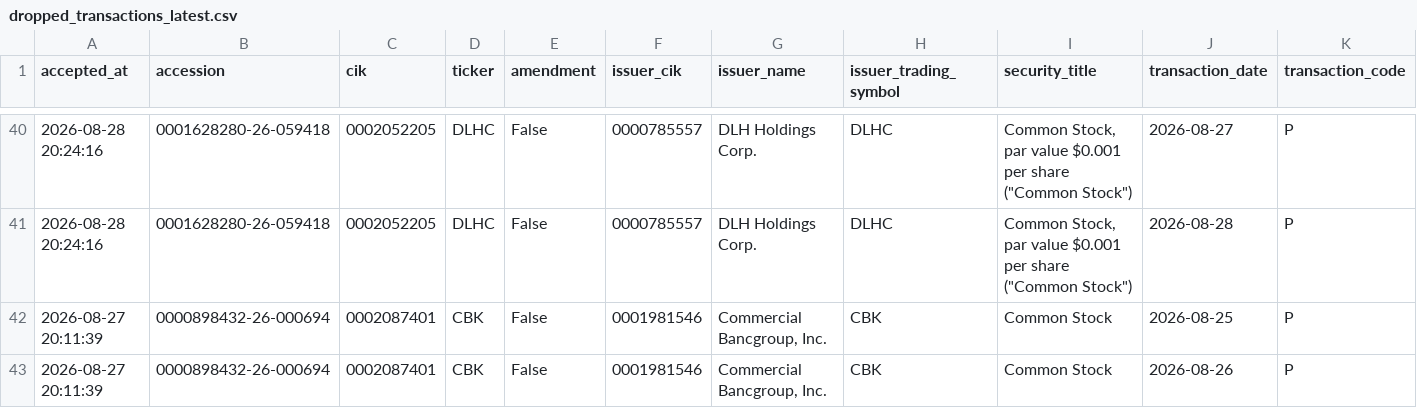
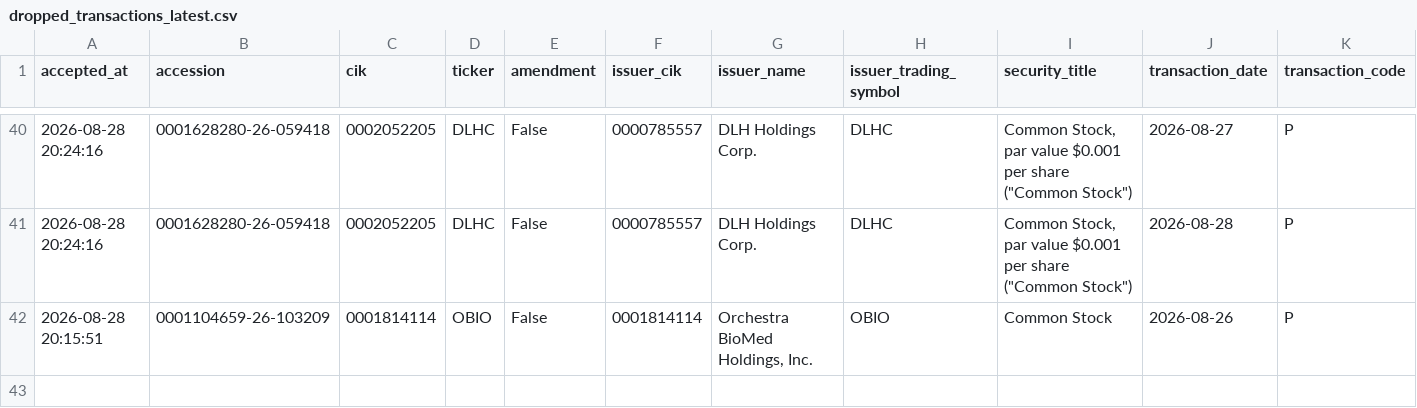
Before and after one commit to mrshu/openinsider-notifier, a CSV file: data/live/sec_daily/dropped_transactions_latest.csv, drawn as a sheet; only a part is shown, gaps mark what is left out; removed rows and columns are numbered as before the commit, all else as after; rows hold the shown columns only; the diff names each change by its address in the sheet, - before the commit and + after, or states it on an @@ line.

```diff
--- a/data/live/sec_daily/dropped_transactions_latest.csv
+++ b/data/live/sec_daily/dropped_transactions_latest.csv
-row 42: 2026-08-27 20:11:39 | 0000898432-26-000694 | 0002087401 | CBK | False | 0001981546 | Commercial Bancgroup, Inc. | CBK | Common Stock | 2026-08-25 | P
-row 43: 2026-08-27 20:11:39 | 0000898432-26-000694 | 0002087401 | CBK | False | 0001981546 | Commercial Bancgroup, Inc. | CBK | Common Stock | 2026-08-26 | P
+row 42: 2026-08-28 20:15:51 | 0001104659-26-103209 | 0001814114 | OBIO | False | 0001814114 | Orchestra BioMed Holdings, Inc. | OBIO | Common Stock | 2026-08-26 | P
```
Also changed, not shown: data/live/sec_daily/candidate_episode_history.csv, data/live/sec_daily/candidate_history.csv, 14 other files.
